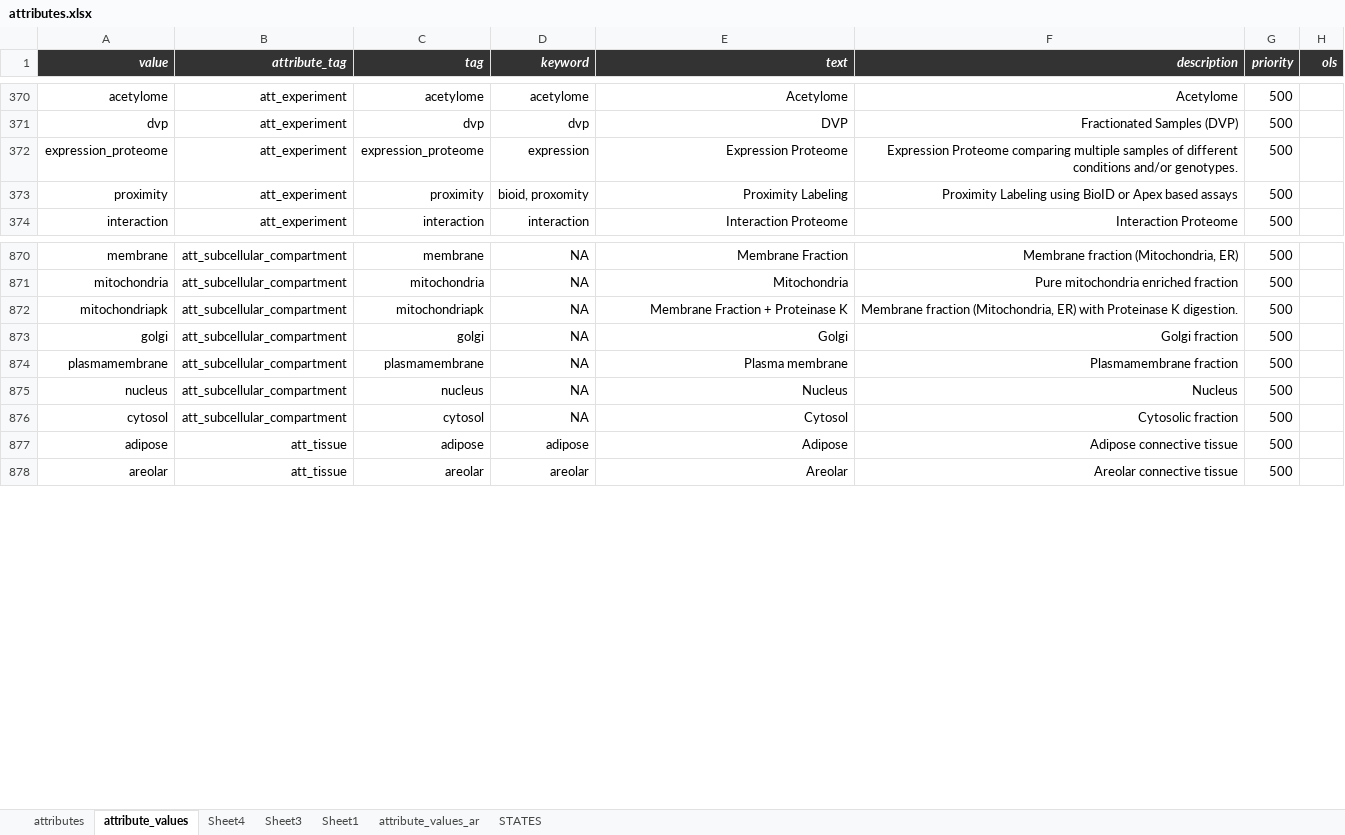
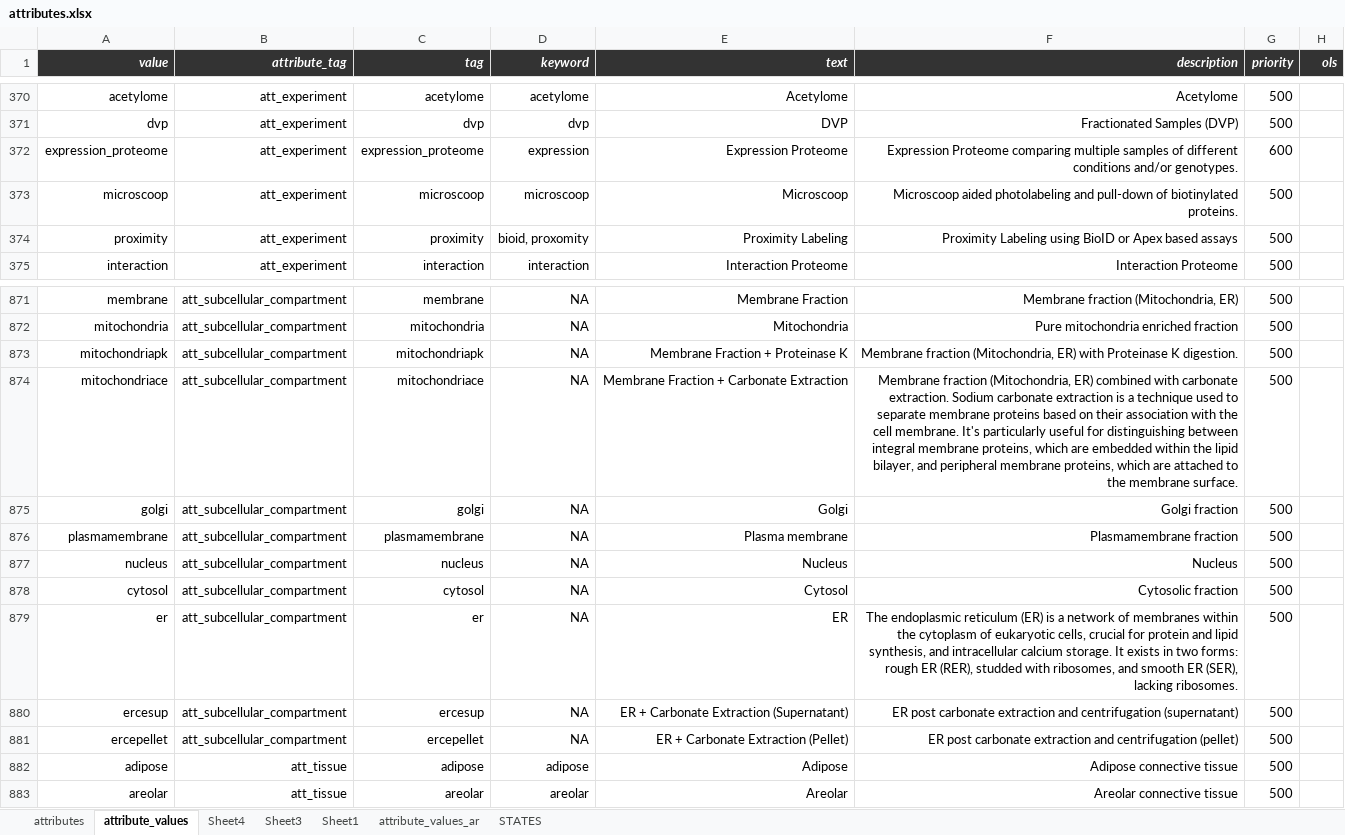
Before and after one commit to hnolCol/mitocube-backend, an Excel workbook: resources/attributes/attributes.xlsx, sheet attribute_values, drawn as a sheet; only a part is shown, gaps mark what is left out; values as stored, in another font and other column widths than the file's, no borders; conditional formats not drawn; the diff names each change by its address in the sheet, - before the commit and + after, or states it on an @@ line.

```diff
--- a/resources/attributes/attributes.xlsx (sheet attribute_values)
+++ b/resources/attributes/attributes.xlsx (sheet attribute_values)
-G372 (priority): 500
+G372 (priority): 600
+row 373: microscoop | att_experiment | microscoop | microscoop | Microscoop | Microscoop aided photolabeling and pull-down of biotinylated proteins. | 500
+row 874: mitochondriace | att_subcellular_compartment | mitochondriace | NA | Membrane Fraction + Carbonate Extraction | Membrane fraction (Mitochondria, ER) combined with carbonate extraction. Sodium carbonate extraction is a technique used to separate membrane proteins based on their association with the cell membrane. It's particularly useful for distinguishing between integral membrane proteins, which are embedded within the lipid bilayer, and peripheral membrane proteins, which are attached to the membrane surface. | 500
+row 879: er | att_subcellular_compartment | er | NA | ER | The endoplasmic reticulum (ER) is a network of membranes within the cytoplasm of eukaryotic cells, crucial for protein and lipid synthesis, and intracellular calcium storage. It exists in two forms: rough ER (RER), studded with ribosomes, and smooth ER (SER), lacking ribosomes. | 500
+row 880: ercesup | att_subcellular_compartment | ercesup | NA | ER + Carbonate Extraction (Supernatant) | ER post carbonate extraction and centrifugation (supernatant) | 500
+row 881: ercepellet | att_subcellular_compartment | ercepellet | NA | ER + Carbonate Extraction (Pellet) | ER post carbonate extraction and centrifugation (pellet) | 500
```
Also changed, not shown: formulas that keep their value, 26 other files.
